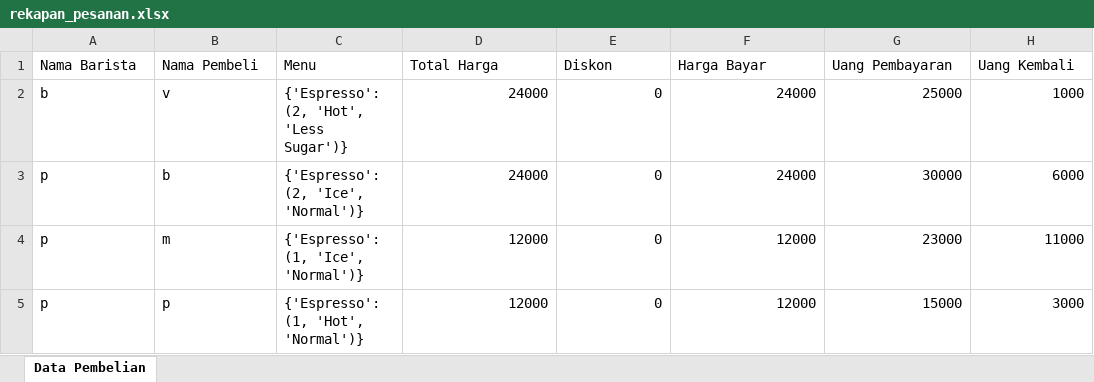
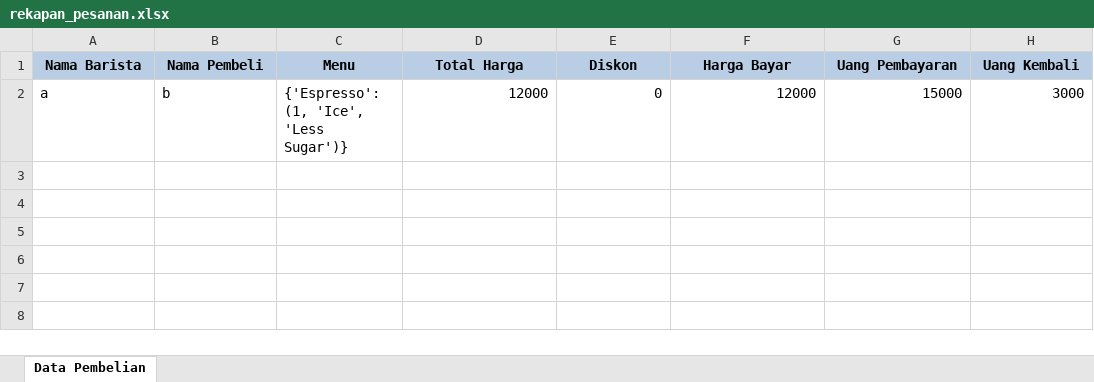
Before and after one commit to ratnarahma/SISTEM-KASIR-COFFE-SHOP, an Excel workbook: rekapan_pesanan.xlsx, sheet Data Pembelian, drawn as a sheet; values as stored, in another font and other column widths than the file's, no borders; removed rows and columns are numbered as before the commit, all else as after; the diff names each change by its address in the sheet, - before the commit and + after, or states it on an @@ line.

```diff
--- a/rekapan_pesanan.xlsx (sheet Data Pembelian)
+++ b/rekapan_pesanan.xlsx (sheet Data Pembelian)
@@ A1:H1 fill: none → #B9CDE5, bold: off → on, alignment: left → center @@
-row 2: b | v | {'Espresso': (2, 'Hot', 'Less Sugar')} | 24000 | 0 | 24000 | 25000 | 1000
-row 3: p | b | {'Espresso': (2, 'Ice', 'Normal')} | 24000 | 0 | 24000 | 30000 | 6000
-row 4: p | m | {'Espresso': (1, 'Ice', 'Normal')} | 12000 | 0 | 12000 | 23000 | 11000
-A2 (Nama Barista): p
+A2 (Nama Barista): a
-B2 (Nama Pembeli): p
+B2 (Nama Pembeli): b
-C2 (Menu): {'Espresso': (1, 'Hot', 'Normal')}
+C2 (Menu): {'Espresso': (1, 'Ice', 'Less Sugar')}
```
Also changed, not shown: 2 other files.
